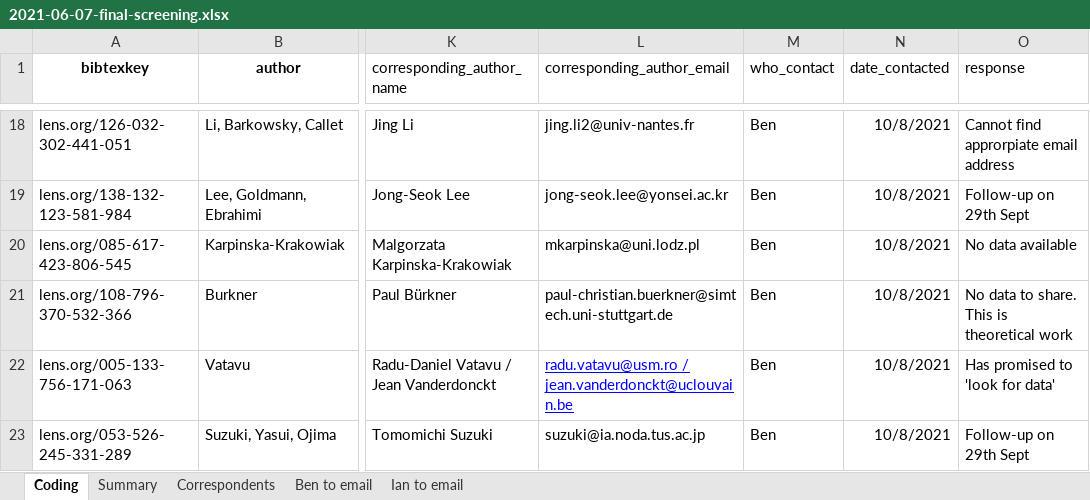
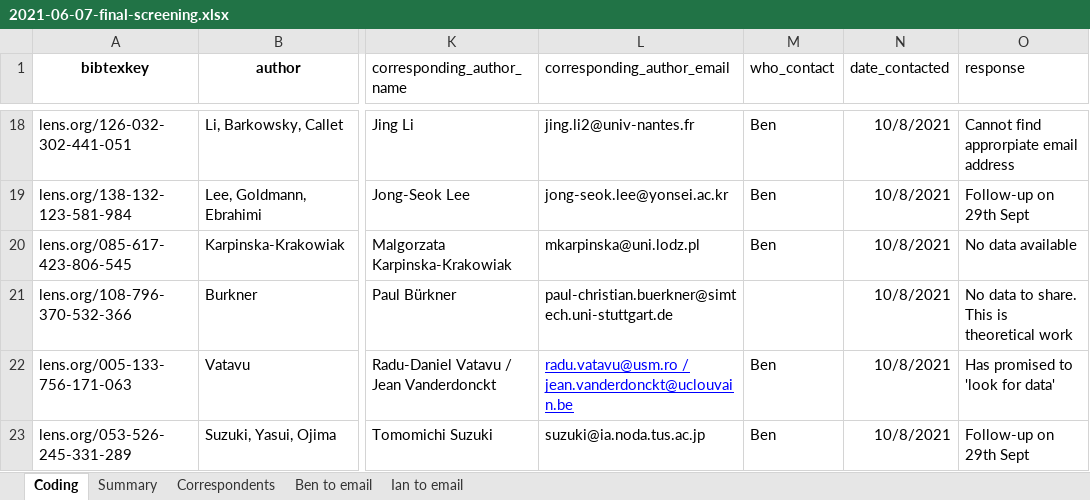
Before and after one commit to georgekinnear/cj-meta-analysis, an Excel workbook: lit-search/2021-06-07-final-screening.xlsx, sheet Coding, drawn as a sheet; only a part is shown, gaps mark what is left out; values as stored, in another font and other column widths than the file's, no borders; table styles not drawn; the diff names each change by its address in the sheet, - before the commit and + after, or states it on an @@ line.

Commit message:
tidying up the final screening

```diff
--- a/lit-search/2021-06-07-final-screening.xlsx (sheet Coding)
+++ b/lit-search/2021-06-07-final-screening.xlsx (sheet Coding)
-M21 (who_contact): Ben
+M21 (who_contact): (empty)
```
Also changed, not shown: 5 other files.
